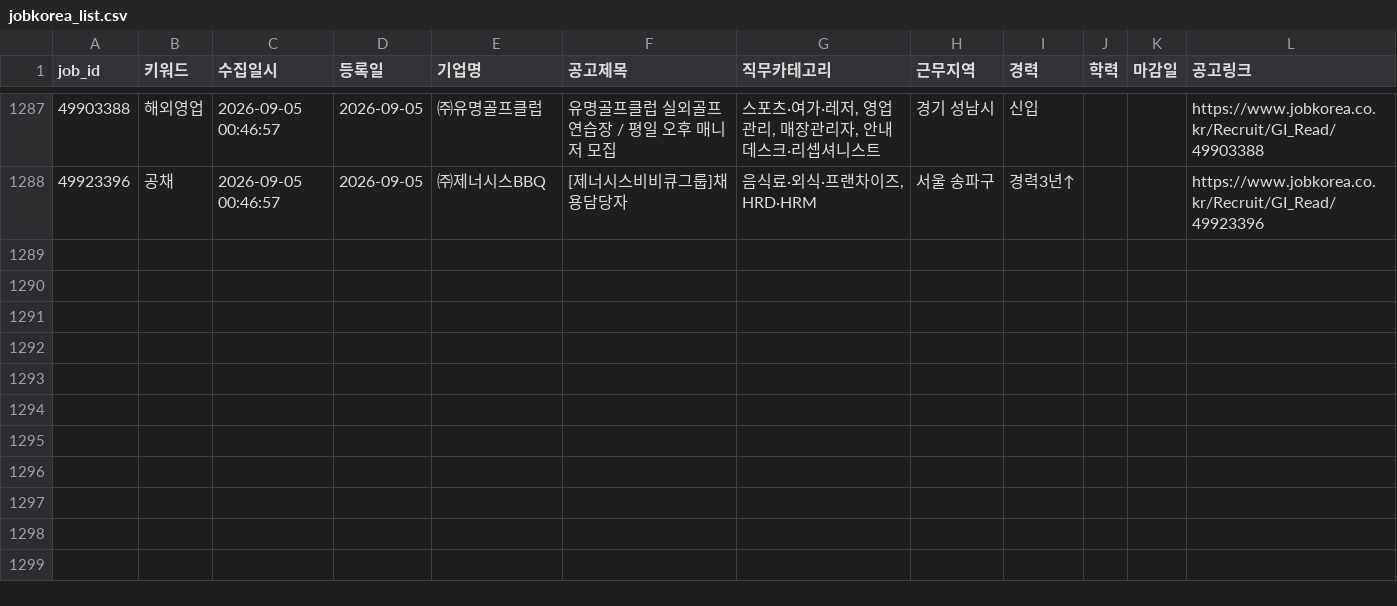
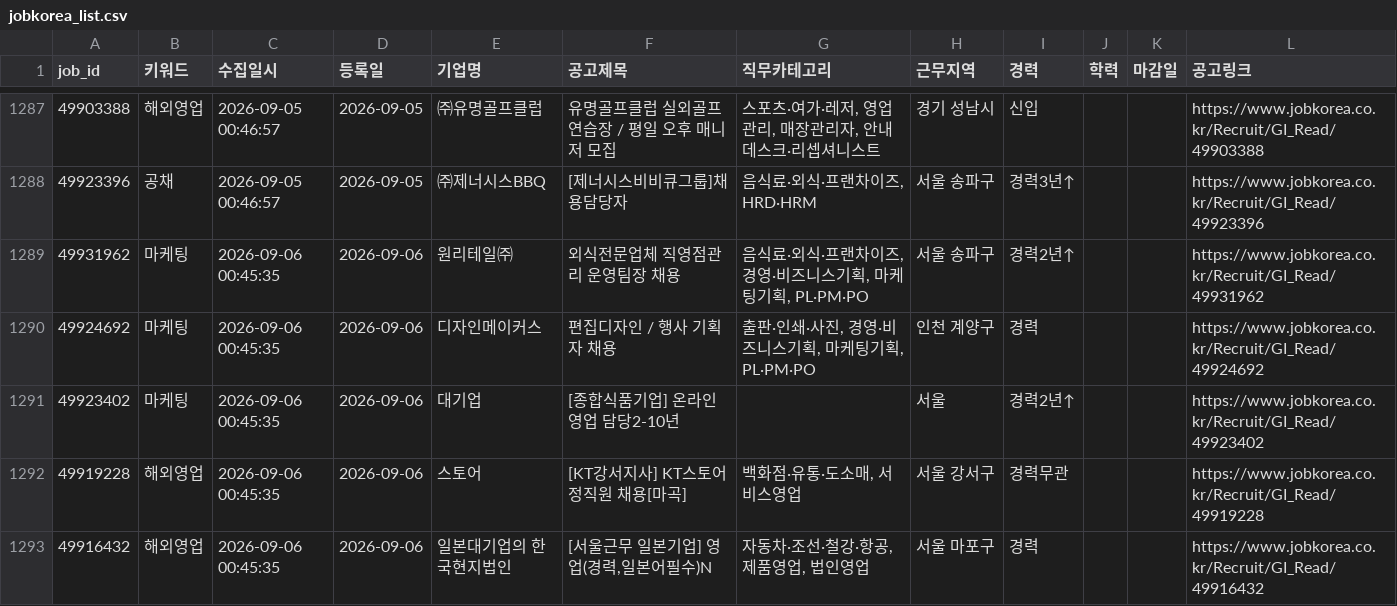
Before and after one commit to djgeum/RunETF, a CSV file: .github/job.bot/jobkorea_list.csv, drawn as a sheet; only a part is shown, gaps mark what is left out; the diff names each change by its address in the sheet, - before the commit and + after, or states it on an @@ line.

```diff
--- a/.github/job.bot/jobkorea_list.csv
+++ b/.github/job.bot/jobkorea_list.csv
+row 1289: 49931962 | 마케팅 | 2026-09-06 00:45:35 | 2026-09-06 | 원리테일㈜ | 외식전문업체 직영점관리 운영팀장 채용 | 음식료·외식·프랜차이즈, 경영·비즈니스기획, 마케팅기획, PL·PM·PO | 서울 송파구 | 경력2년↑ |  |  | https://www.jobkorea.co.kr/Recruit/GI_Read/49931962
+row 1290: 49924692 | 마케팅 | 2026-09-06 00:45:35 | 2026-09-06 | 디자인메이커스 | 편집디자인 / 행사 기획자 채용 | 출판·인쇄·사진, 경영·비즈니스기획, 마케팅기획, PL·PM·PO | 인천 계양구 | 경력 |  |  | https://www.jobkorea.co.kr/Recruit/GI_Read/49924692
+row 1291: 49923402 | 마케팅 | 2026-09-06 00:45:35 | 2026-09-06 | 대기업 | [종합식품기업] 온라인 영업 담당2-10년 |  | 서울 | 경력2년↑ |  |  | https://www.jobkorea.co.kr/Recruit/GI_Read/49923402
+row 1292: 49919228 | 해외영업 | 2026-09-06 00:45:35 | 2026-09-06 | 스토어 | [KT강서지사] KT스토어 정직원 채용[마곡] | 백화점·유통·도소매, 서비스영업 | 서울 강서구 | 경력무관 |  |  | https://www.jobkorea.co.kr/Recruit/GI_Read/49919228
+row 1293: 49916432 | 해외영업 | 2026-09-06 00:45:35 | 2026-09-06 | 일본대기업의 한국현지법인 | [서울근무 일본기업] 영업(경력,일본어필수)N | 자동차·조선·철강·항공, 제품영업, 법인영업 | 서울 마포구 | 경력 |  |  | https://www.jobkorea.co.kr/Recruit/GI_Read/49916432
```
Also changed, not shown: .github/job.bot/peoplenjob_list.csv, 3 other files.
